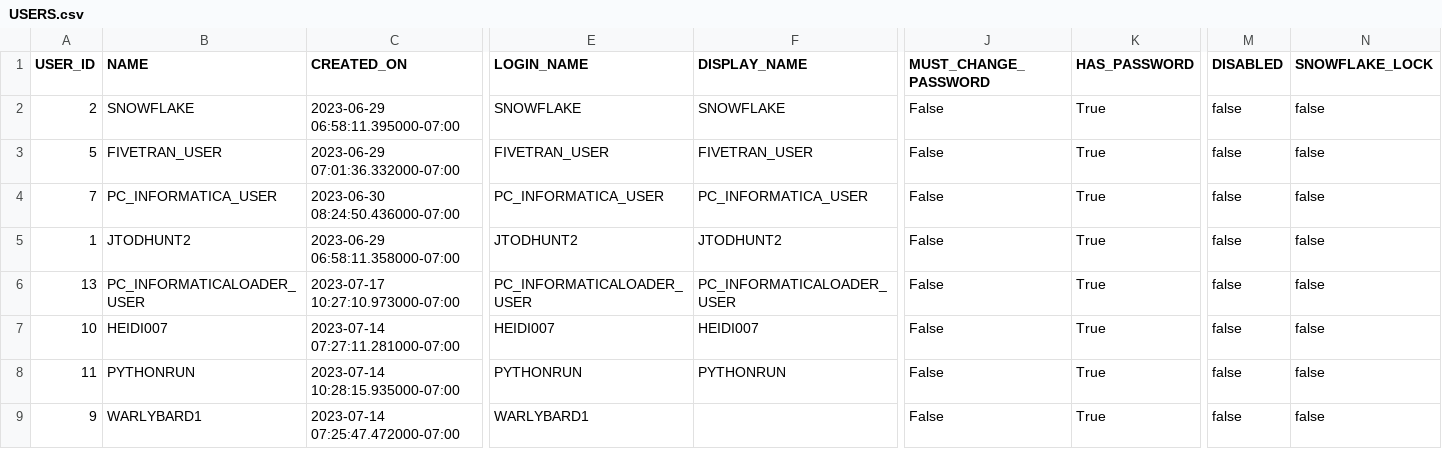
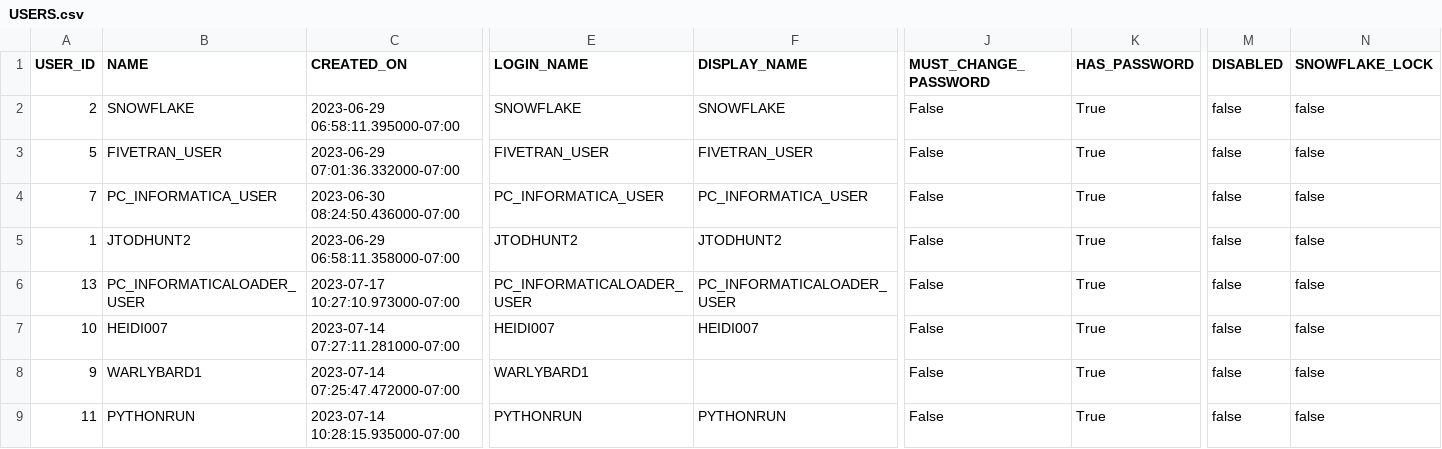
Before and after one commit to the-original-h-bomb/potential-spoon, a CSV file: JEN_DB_FILES/USERS.csv, drawn as a sheet; only a part is shown, gaps mark what is left out; removed rows and columns are numbered as before the commit, all else as after; rows hold the shown columns only; the diff names each change by its address in the sheet, - before the commit and + after, or states it on an @@ line.

```diff
--- a/JEN_DB_FILES/USERS.csv
+++ b/JEN_DB_FILES/USERS.csv
-row 8: 11 | PYTHONRUN | 2023-07-14 10:28:15.935000-07:00 | PYTHONRUN | PYTHONRUN | False | True | false | false
+row 9: 11 | PYTHONRUN | 2023-07-14 10:28:15.935000-07:00 | PYTHONRUN | PYTHONRUN | False | True | false | false
```
Also changed, not shown: JEN_DB_FILES/GRANTS_TO_ROLES.csv, JEN_DB_FILES/GRANTS_TO_USERS.csv, 21 other files.
